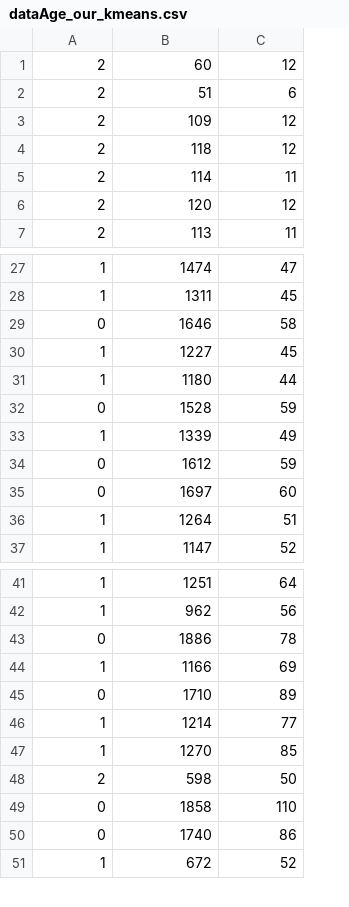
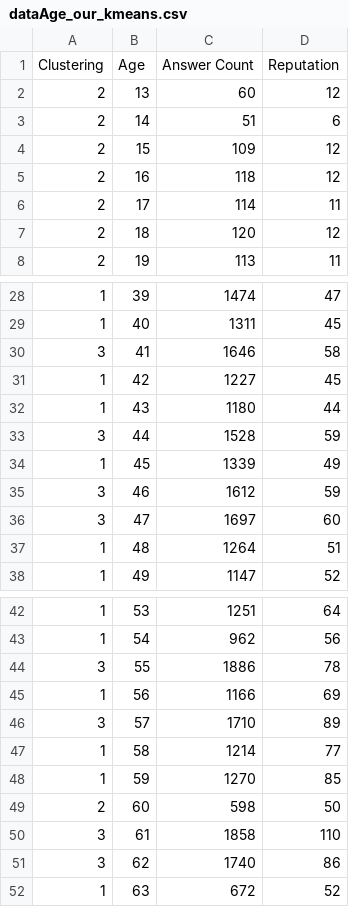
Before and after one commit to GroupAYECS765P/BDP-05-Large-scale-Clustering, a CSV file: dataAge_our_kmeans.csv, drawn as a sheet; only a part is shown, gaps mark what is left out; addresses are those after the commit; the diff covers the shown part only; the diff names each change by its address in the sheet, - before the commit and + after, or states it on an @@ line.

Commit message:
Update Results with Correspond Age

```diff
--- a/dataAge_our_kmeans.csv
+++ b/dataAge_our_kmeans.csv
+column B, rows 2-8: 13 | 14 | 15 | 16 | 17 | 18 | 19; rows 28-38: 39 | 40 | 41 | 42 | 43 | 44 | 45 | 46 | 47 | 48 | 49; rows 42-52: 53 | 54 | 55 | 56 | 57 | 58 | 59 | 60 | 61 | 62 | 63
+row 1: Clustering | Age | Answer Count | Reputation
-A30: 0
+A30: 3
-A33: 0
+A33: 3
-A35:A36: 0
+A35:A36: 3
-A44: 0
+A44: 3
-A46: 0
+A46: 3
-A50:A51: 0
+A50:A51: 3
```
Also changed, not shown: 7 edited cells elsewhere in this file.
